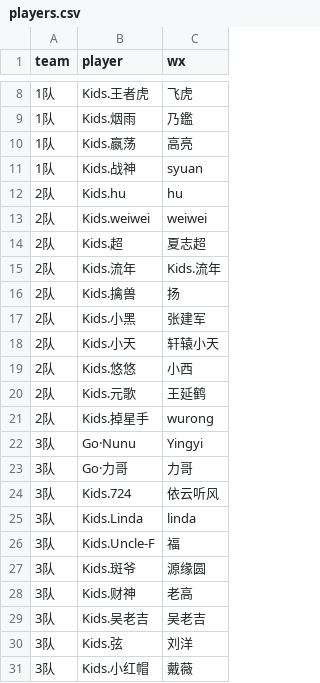
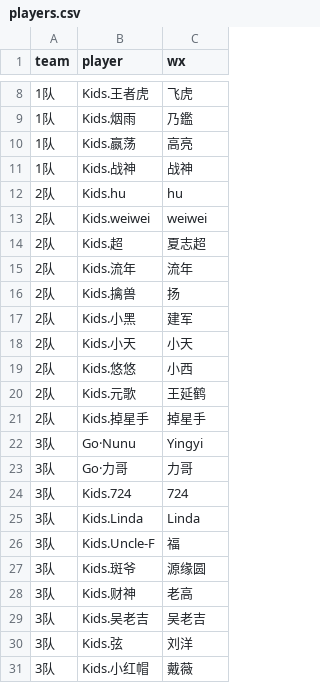
Before and after one commit to kidsmatch/League2019Spr, a CSV file: _data/players.csv, drawn as a sheet; only a part is shown, gaps mark what is left out.

Commit message:
Update players.csv

```diff
--- a/_data/players.csv
+++ b/_data/players.csv
@@ -10,3 +10,3 @@ team,player,wx
 1队,Kids.嬴荡,高亮
-1队,Kids.战神,syuan
+1队,Kids.战神,战神
 2队,Kids.hu,hu
@@ -14,13 +14,13 @@ team,player,wx
 2队,Kids.超,夏志超
-2队,Kids.流年,Kids.流年
+2队,Kids.流年,流年
 2队,Kids.擒兽,扬
-2队,Kids.小黑,张建军
-2队,Kids.小天,轩辕小天
+2队,Kids.小黑,建军
+2队,Kids.小天,小天
 2队,Kids.悠悠,小西
 2队,Kids.元歌,王延鹤
-2队,Kids.掉星手,wurong
+2队,Kids.掉星手,掉星手
 3队,Go·Nunu,Yingyi
 3队,Go·力哥,力哥
-3队,Kids.724,依云听风
-3队,Kids.Linda,linda
+3队,Kids.724,724
+3队,Kids.Linda,Linda
 3队,Kids.Uncle-F,福
```
